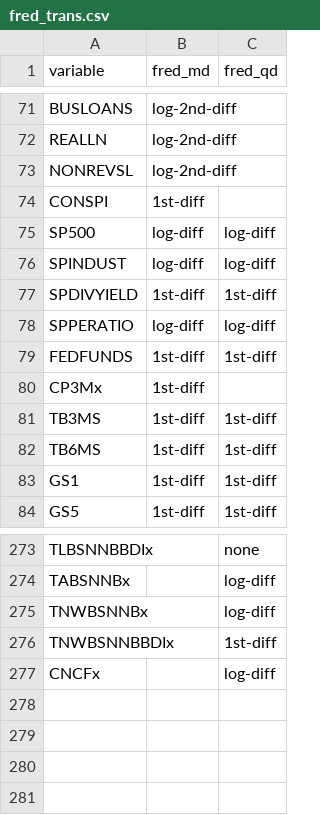
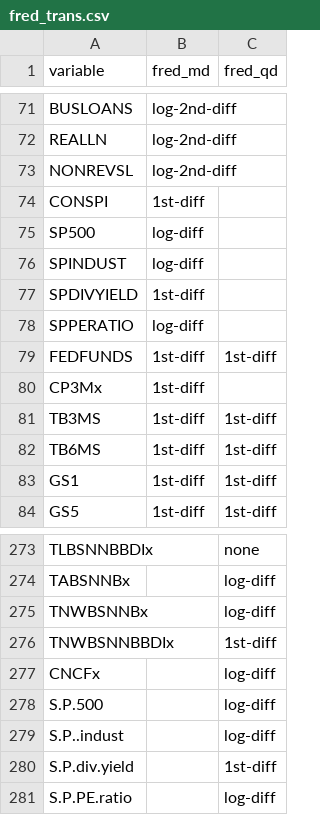
Before and after one commit to cran/BVAR, a CSV file: inst/fred_trans.csv, drawn as a sheet; only a part is shown, gaps mark what is left out.

```diff
--- a/inst/fred_trans.csv
+++ b/inst/fred_trans.csv
@@ -74,6 +74,6 @@
 "CONSPI","1st-diff",
-"SP500","log-diff","log-diff"
-"SPINDUST","log-diff","log-diff"
-"SPDIVYIELD","1st-diff","1st-diff"
-"SPPERATIO","log-diff","log-diff"
+"SP500","log-diff",
+"SPINDUST","log-diff",
+"SPDIVYIELD","1st-diff",
+"SPPERATIO","log-diff",
 "FEDFUNDS","1st-diff","1st-diff"
@@ -277 +277,5 @@
 "CNCFx",,"log-diff"
+"S.P.500",,"log-diff"
+"S.P..indust",,"log-diff"
+"S.P.div.yield",,"1st-diff"
+"S.P.PE.ratio",,"log-diff"
```
Also changed, not shown: 28 other files.
